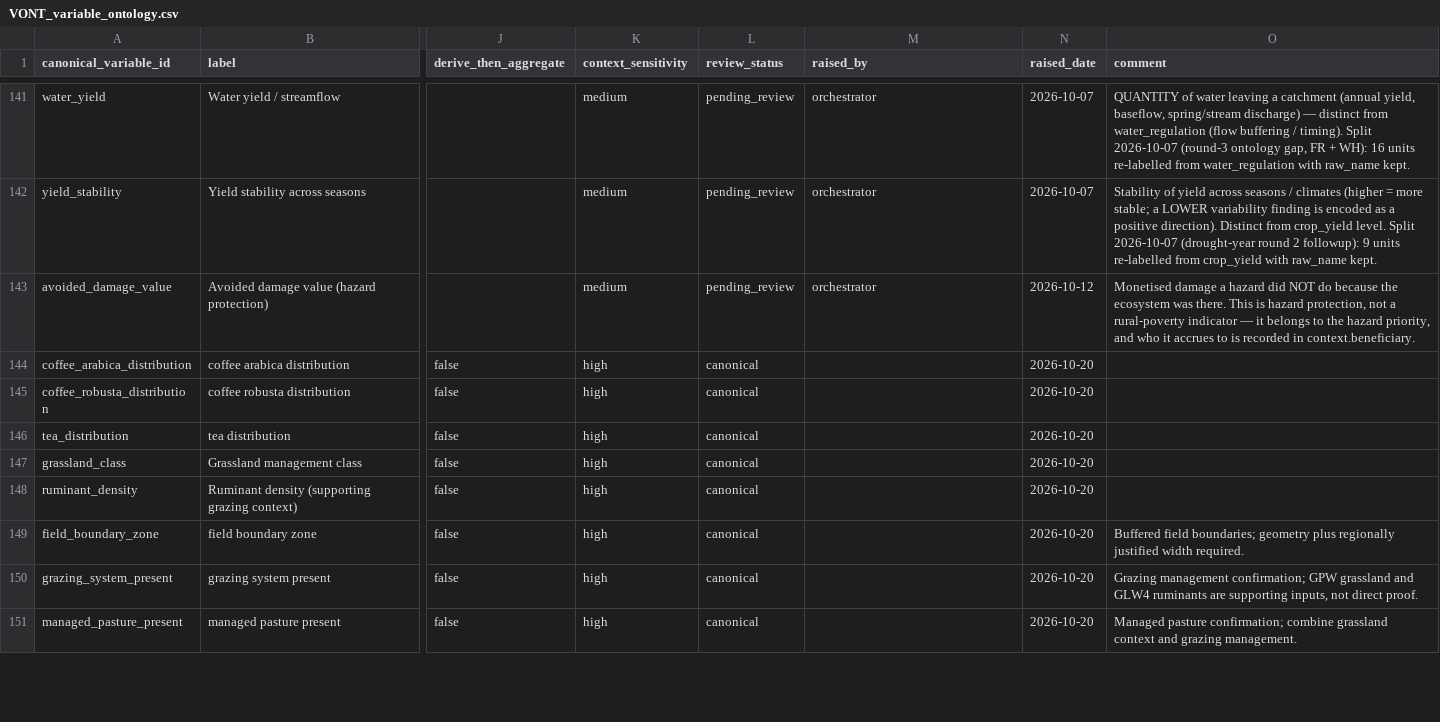
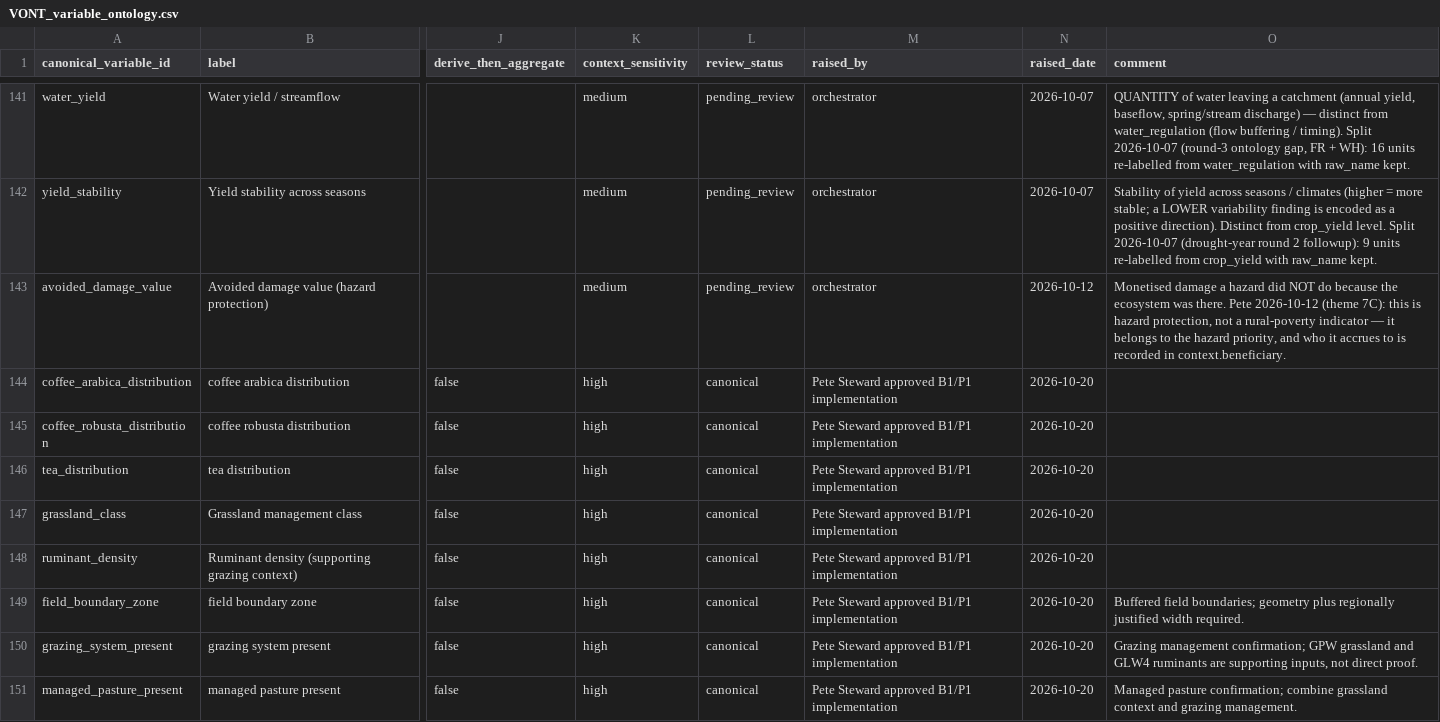
Before and after one commit to RuralScan/method, a CSV file: data-model/configuration/VONT_variable_ontology.csv, drawn as a sheet; only a part is shown, gaps mark what is left out; the diff covers the shown part only; the diff names each change by its address in the sheet, - before the commit and + after, or states it on an @@ line.

```diff
--- a/data-model/configuration/VONT_variable_ontology.csv
+++ b/data-model/configuration/VONT_variable_ontology.csv
-O143 (comment): …was there. This is hazard…
+O143 (comment): …was there. Pete 2026-10-12 (theme 7C): this is hazard…
-M144:M151 (raised_by): (empty)
+M144:M151 (raised_by): Pete Steward approved B1/P1 implementation
```
Also changed, not shown: 7 added rows and 9 edited cells elsewhere in this file, data-model/configuration/BIND_dataset_binding.csv, data-model/configuration/FAM_family_registry.csv, 27 other files.
